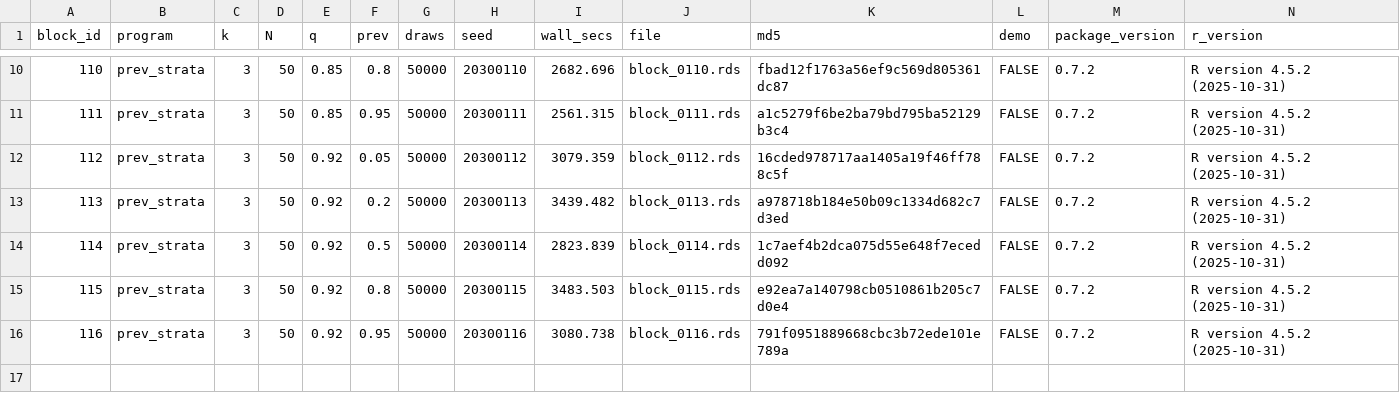
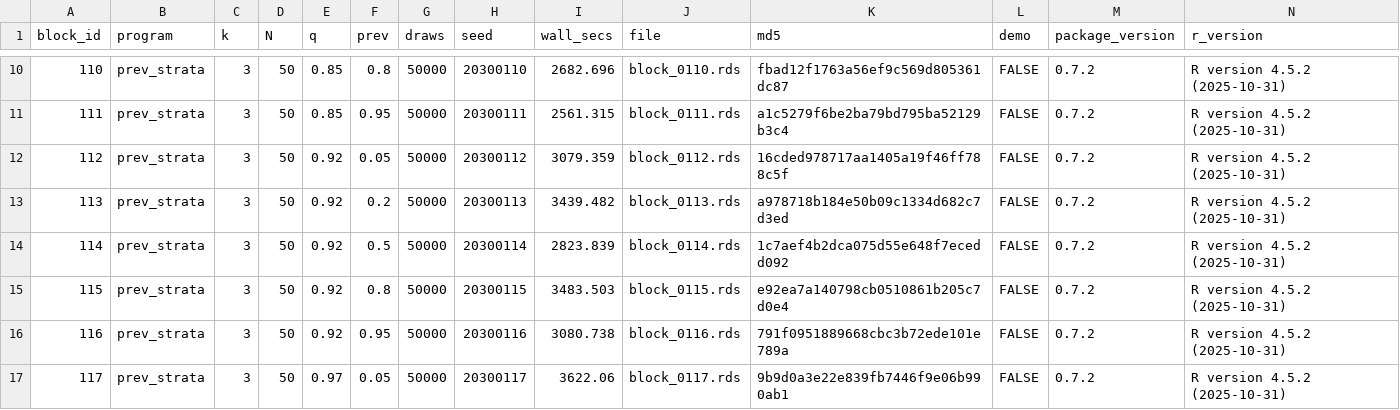
Before and after one commit to defense031/grassr, a CSV file: contrib/contributions/rachel-dill-gidaro-20260712-blocks102-125/bundle_manifest.csv, drawn as a sheet; only a part is shown, gaps mark what is left out.

Commit message:
block 117 (tail_topup)

```diff
--- a/contrib/contributions/rachel-dill-gidaro-20260712-blocks102-125/bundle_manifest.csv
+++ b/contrib/contributions/rachel-dill-gidaro-20260712-blocks102-125/bundle_manifest.csv
@@ -16 +16,2 @@
 116,"prev_strata",3,50,0.92,0.95,50000,20300116,3080.738,"block_0116.rds","791f0951889668cbc3b72ede101e789a",FALSE,"0.7.2","R version 4.5.2 (2025-10-31)"
+117,"prev_strata",3,50,0.97,0.05,50000,20300117,3622.06,"block_0117.rds","9b9d0a3e22e839fb7446f9e06b990ab1",FALSE,"0.7.2","R version 4.5.2 (2025-10-31)"
```
Also changed, not shown: 1 other file.
